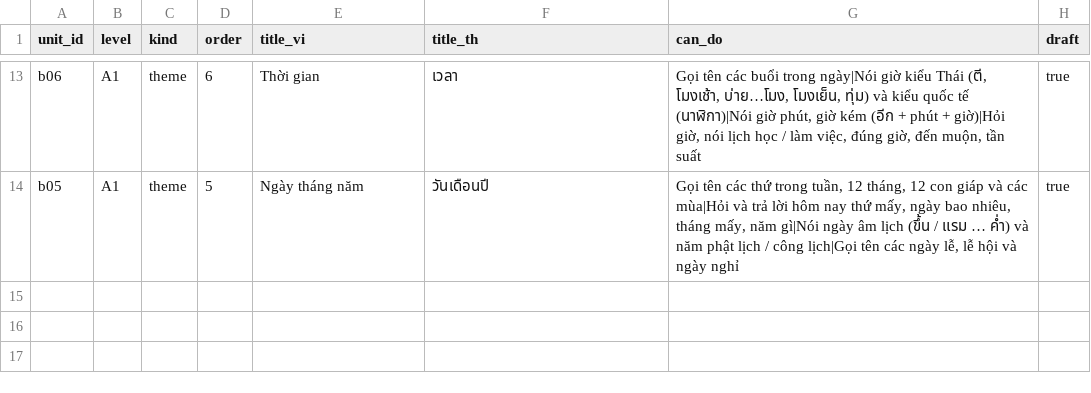
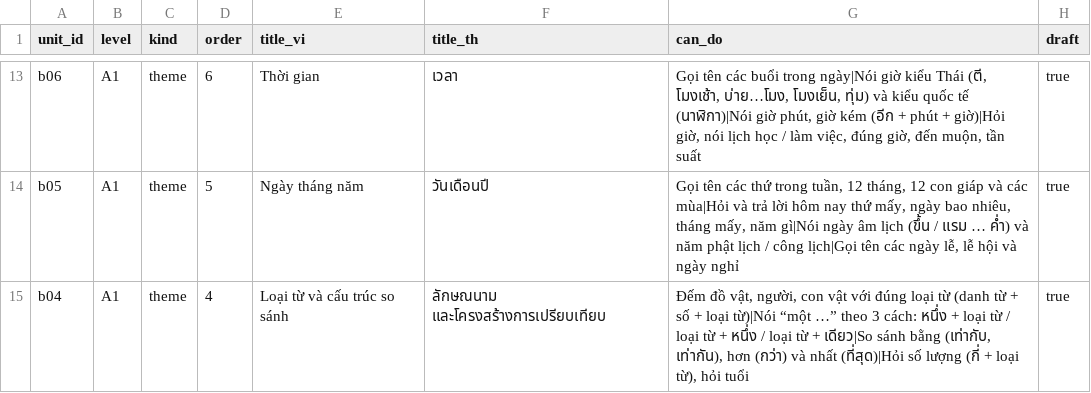
Before and after one commit to DoMinhChien/hoc-thai-cung-nom, a CSV file: content/units.csv, drawn as a sheet; only a part is shown, gaps mark what is left out.

```diff
--- a/content/units.csv
+++ b/content/units.csv
@@ -14 +14,2 @@ b06,A1,theme,6,Thời gian,เวลา,"Gọi tên các buổi trong ngày|Nói
 b05,A1,theme,5,Ngày tháng năm,วันเดือนปี,"Gọi tên các thứ trong tuần, 12 tháng, 12 con giáp và các mùa|Hỏi và trả lời hôm nay thứ mấy, ngày bao nhiêu, tháng mấy, năm gì|Nói ngày âm lịch (ขึ้น / แรม … ค่ำ) và năm phật lịch / công lịch|Gọi tên các ngày lễ, lễ hội và ngày nghỉ",true
+b04,A1,theme,4,Loại từ và cấu trúc so sánh,ลักษณนาม และโครงสร้างการเปรียบเทียบ,"Đếm đồ vật, người, con vật với đúng loại từ (danh từ + số + loại từ)|Nói “một …” theo 3 cách: หนึ่ง + loại từ / loại từ + หนึ่ง / loại từ + เดียว|So sánh bằng (เท่ากับ, เท่ากัน), hơn (กว่า) và nhất (ที่สุด)|Hỏi số lượng (กี่ + loại từ), hỏi tuổi",true
```
Also changed, not shown: content/lessons.csv, 4 other files.
